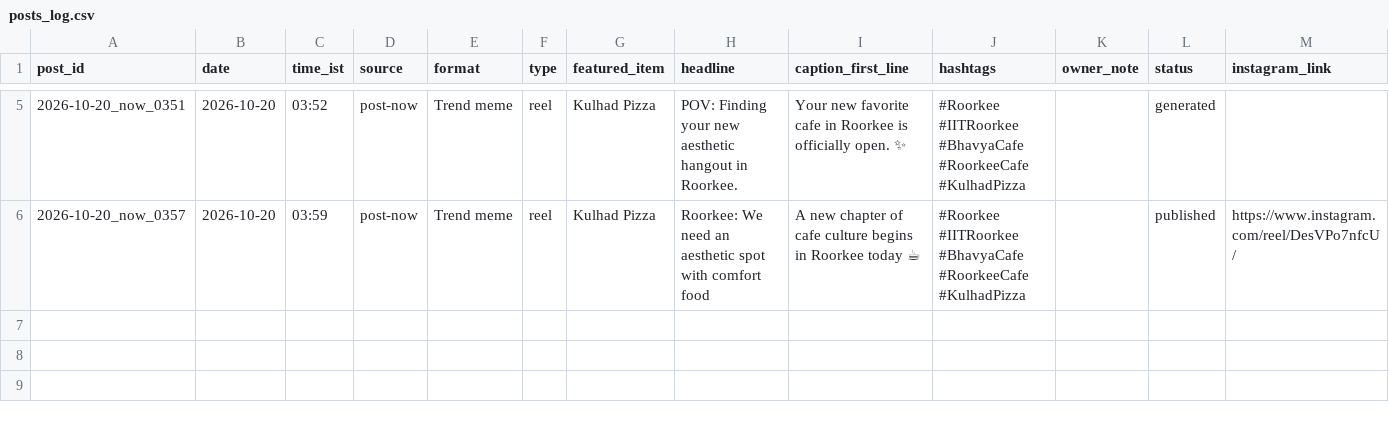
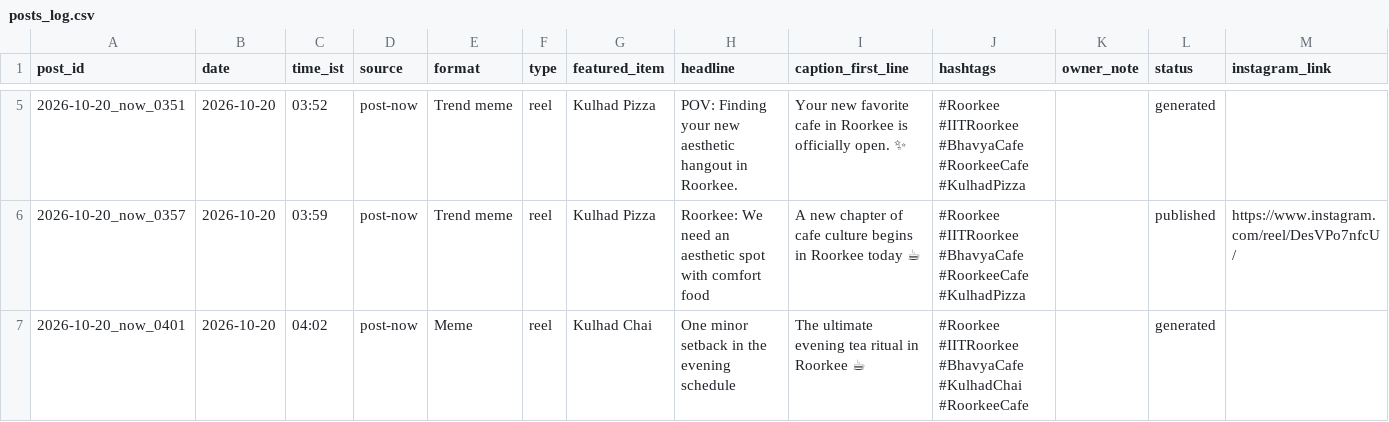
Before and after one commit to suryanshsharma2525-rgb/bhavya-insta-bot, a CSV file: data/posts_log.csv, drawn as a sheet; only a part is shown, gaps mark what is left out.

Commit message:
Post now 2026-10-20_now_0401

```diff
--- a/data/posts_log.csv
+++ b/data/posts_log.csv
@@ -6 +6,2 @@
 2026-10-20_now_0357,2026-10-20,03:59,post-now,Trend meme,reel,Kulhad Pizza,Roorkee: We need an aesthetic spot with comfort food,A new chapter of cafe culture begins in Roorkee today ☕,#Roorkee #IITRoorkee #BhavyaCafe #RoorkeeCafe #KulhadPizza,,published,https://www.instagram.com/reel/DesVPo7nfcU/
+2026-10-20_now_0401,2026-10-20,04:02,post-now,Meme,reel,Kulhad Chai,One minor setback in the evening schedule,The ultimate evening tea ritual in Roorkee ☕,#Roorkee #IITRoorkee #BhavyaCafe #KulhadChai #RoorkeeCafe,,generated,
```
Also changed, not shown: 5 other files.
